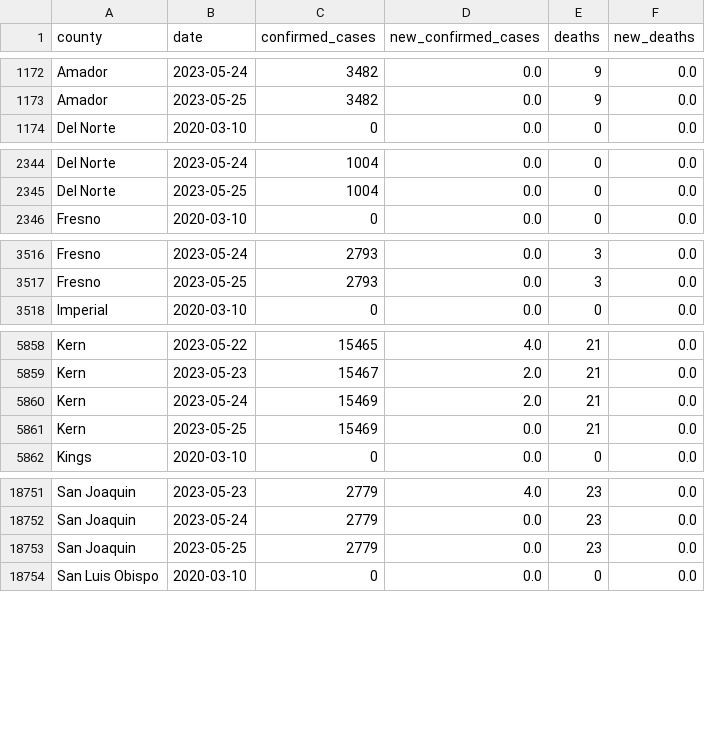
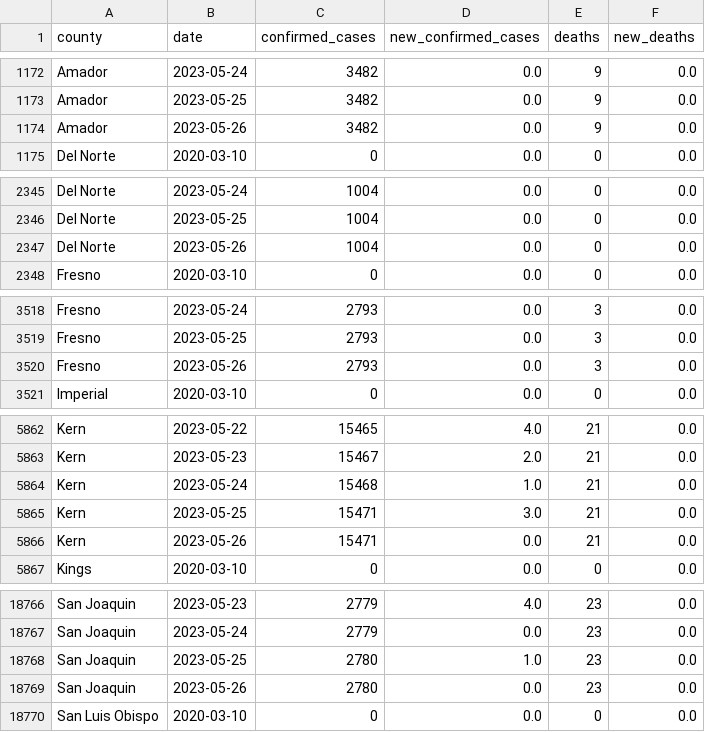
Before and after one commit to epibiostat/health-atlas-scrapers, a CSV file: prison-cases/data/covid-prison-data-by-county.csv, drawn as a sheet; only a part is shown, gaps mark what is left out; the diff covers the shown part only.

```diff
--- a/prison-cases/data/covid-prison-data-by-county.csv
+++ b/prison-cases/data/covid-prison-data-by-county.csv
@@ -1173,2 +1173,3 @@ Amador,2023-05-24,3482,0.0,9,0.0
 Amador,2023-05-25,3482,0.0,9,0.0
+Amador,2023-05-26,3482,0.0,9,0.0
 Del Norte,2020-03-10,0,0.0,0,0.0
@@ -2345,2 +2346,3 @@ Del Norte,2023-05-24,1004,0.0,0,0.0
 Del Norte,2023-05-25,1004,0.0,0,0.0
+Del Norte,2023-05-26,1004,0.0,0,0.0
 Fresno,2020-03-10,0,0.0,0,0.0
@@ -3517,2 +3519,3 @@ Fresno,2023-05-24,2793,0.0,3,0.0
 Fresno,2023-05-25,2793,0.0,3,0.0
+Fresno,2023-05-26,2793,0.0,3,0.0
 Imperial,2020-03-10,0,0.0,0,0.0
@@ -5859,4 +5863,5 @@ Kern,2023-05-22,15465,4.0,21,0.0
 Kern,2023-05-23,15467,2.0,21,0.0
-Kern,2023-05-24,15469,2.0,21,0.0
-Kern,2023-05-25,15469,0.0,21,0.0
+Kern,2023-05-24,15468,1.0,21,0.0
+Kern,2023-05-25,15471,3.0,21,0.0
+Kern,2023-05-26,15471,0.0,21,0.0
 Kings,2020-03-10,0,0.0,0,0.0
@@ -18752,3 +18767,4 @@ San Joaquin,2023-05-23,2779,4.0,23,0.0
 San Joaquin,2023-05-24,2779,0.0,23,0.0
-San Joaquin,2023-05-25,2779,0.0,23,0.0
+San Joaquin,2023-05-25,2780,1.0,23,0.0
+San Joaquin,2023-05-26,2780,0.0,23,0.0
 San Luis Obispo,2020-03-10,0,0.0,0,0.0
```
Also changed, not shown: 14 added rows elsewhere in this file.
